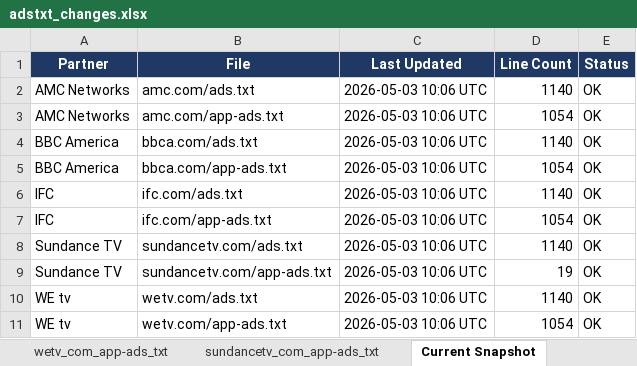
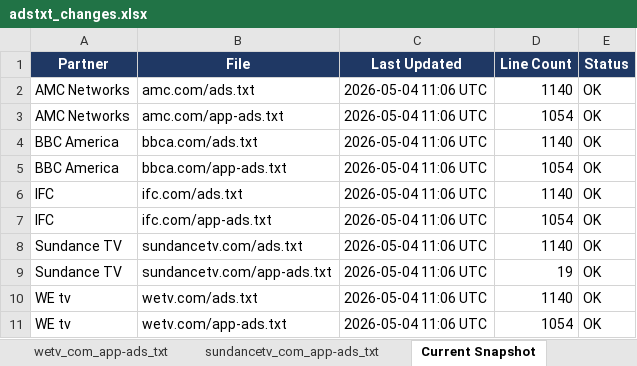
Before and after one commit to hazz3000/adstxt-monitor, an Excel workbook: adstxt_changes.xlsx, sheet Current Snapshot, drawn as a sheet; values as stored, in another font and other column widths than the file's, no borders; the diff names each change by its address in the sheet, - before the commit and + after, or states it on an @@ line.

Commit message:
chore: update snapshots 2026-05-04

```diff
--- a/adstxt_changes.xlsx (sheet Current Snapshot)
+++ b/adstxt_changes.xlsx (sheet Current Snapshot)
-C2:C11 (Last Updated): 2026-05-03 10:06 UTC
+C2:C11 (Last Updated): 2026-05-04 11:06 UTC
```
Also changed, not shown: sheet Change Log, 4 other files.
